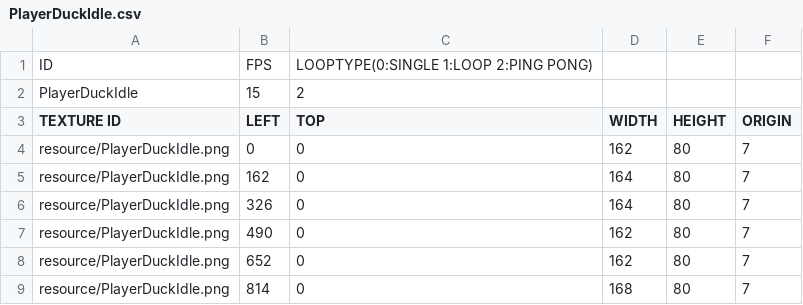
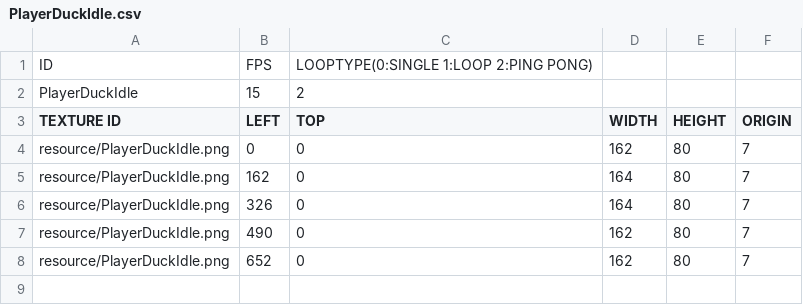
Before and after one commit to HAGU-G/Cup-Head-Team, a CSV file: bin/animations/PlayerDuckIdle.csv, drawn as a sheet; the diff names each change by its address in the sheet, - before the commit and + after, or states it on an @@ line.

```diff
--- a/bin/animations/PlayerDuckIdle.csv
+++ b/bin/animations/PlayerDuckIdle.csv
-row 9: resource/PlayerDuckIdle.png | 814 | 0 | 168 | 80 | 7
```
Also changed, not shown: 3 other files.
